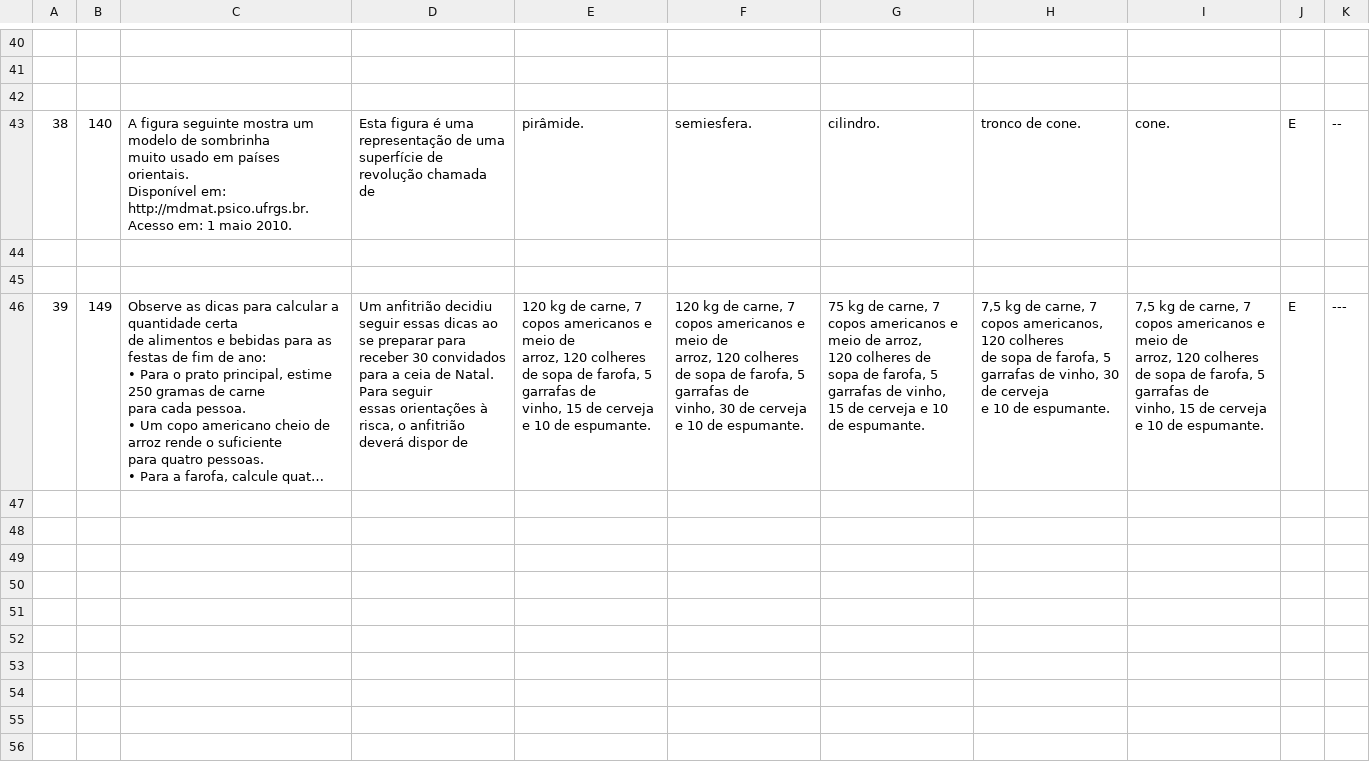
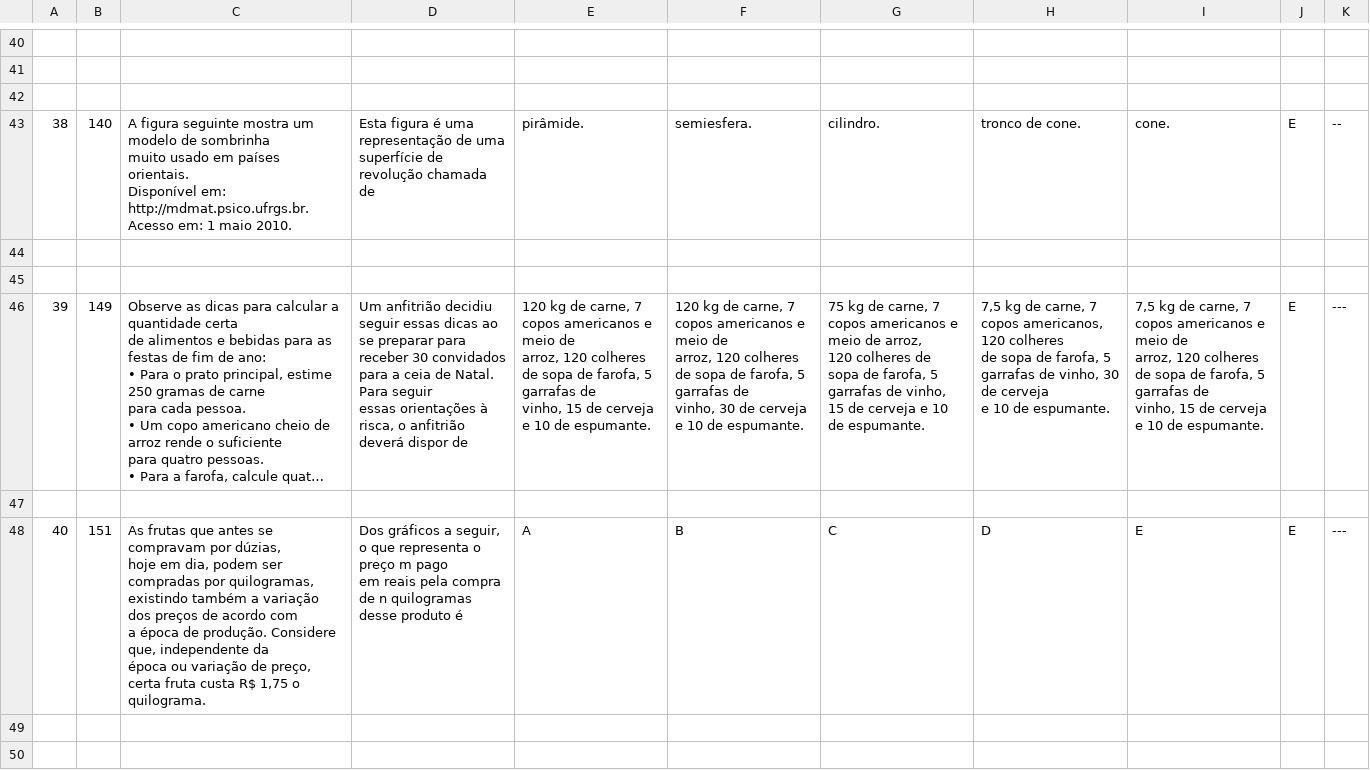
Before and after one commit to mcalefe/extract-enem-data, a CSV file: enem-data/enem-2011/matematica.csv, drawn as a sheet; only a part is shown, gaps mark what is left out; long unchanged cells end in …; ↵ is a line break in a cell; the diff covers the shown part only; the diff names each change by its address in the sheet, - before the commit and + after, or states it on an @@ line.

Commit message:
Update matematica.csv

```diff
--- a/enem-data/enem-2011/matematica.csv
+++ b/enem-data/enem-2011/matematica.csv
+row 47: (empty)
+row 48: 40 | 151 | As frutas que antes se compravam por dúzias, ↵ hoje em dia, podem ser compradas por quilogramas, ↵ existindo também a variação dos preços de acordo com ↵ a época de produção. Considere que, independente da ↵ época ou variação de preço, certa fruta custa R$ 1,75 o ↵ quilograma. | Dos gráficos a seguir, o que representa o preço m pago ↵ em reais pela compra de n quilogramas desse produto é | A | B | C | D | E | E | ---
+row 49: (empty)
+row 50: (empty)
```
Also changed, not shown: 12 added rows elsewhere in this file.
